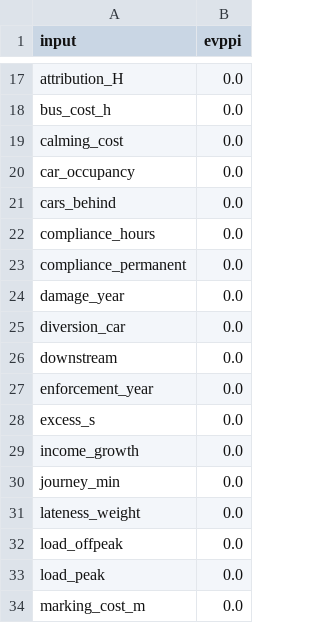
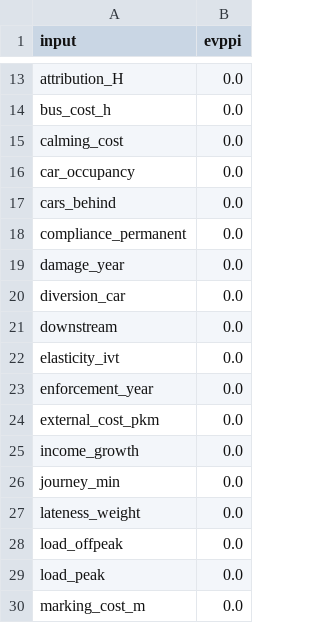
Before and after one commit to diogo4256/mobilidados, a CSV file: cases/lisboa-rua-ricardo-jorge/results/tables/appraisal_voi.csv, drawn as a sheet; only a part is shown, gaps mark what is left out; the diff covers the shown part only.

```diff
--- a/cases/lisboa-rua-ricardo-jorge/results/tables/appraisal_voi.csv
+++ b/cases/lisboa-rua-ricardo-jorge/results/tables/appraisal_voi.csv
@@ -21,3 +17,2 @@ car_occupancy,0.0
 cars_behind,0.0
-compliance_hours,0.0
 compliance_permanent,0.0
@@ -26,4 +21,5 @@ diversion_car,0.0
 downstream,0.0
+elasticity_ivt,0.0
 enforcement_year,0.0
-excess_s,0.0
+external_cost_pkm,0.0
 income_growth,0.0
```
Also changed, not shown: 6 added rows, 6 removed rows and 6 edited cells elsewhere in this file, cases/lisboa-rua-ricardo-jorge/results/tables/appraisal_montecarlo.csv, 15 other files.
